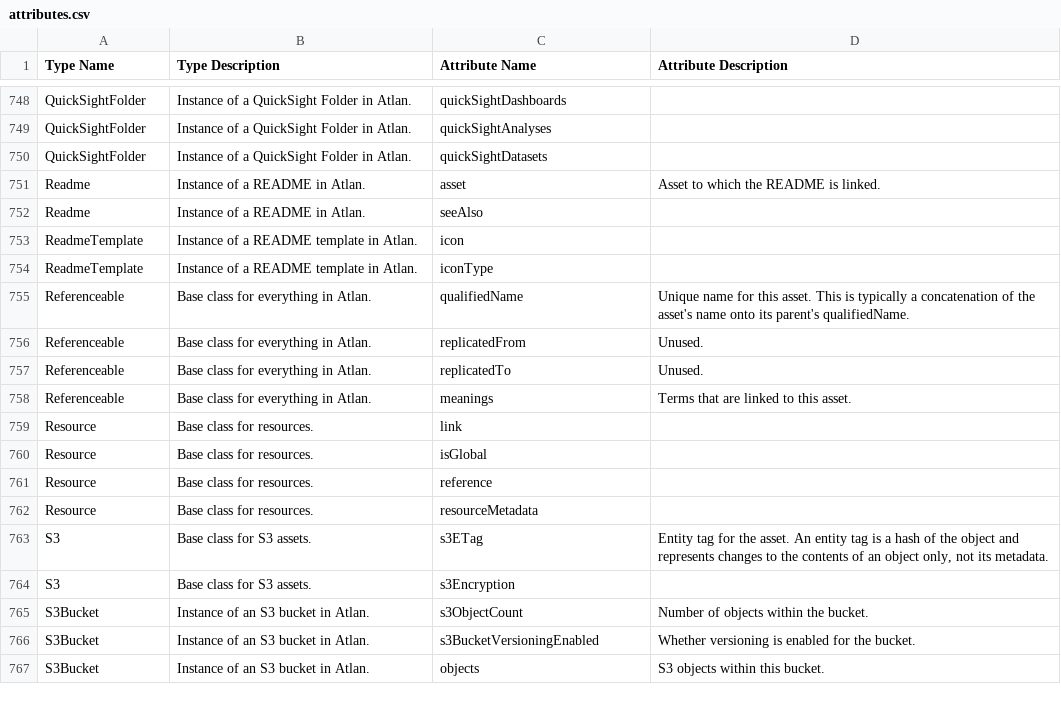
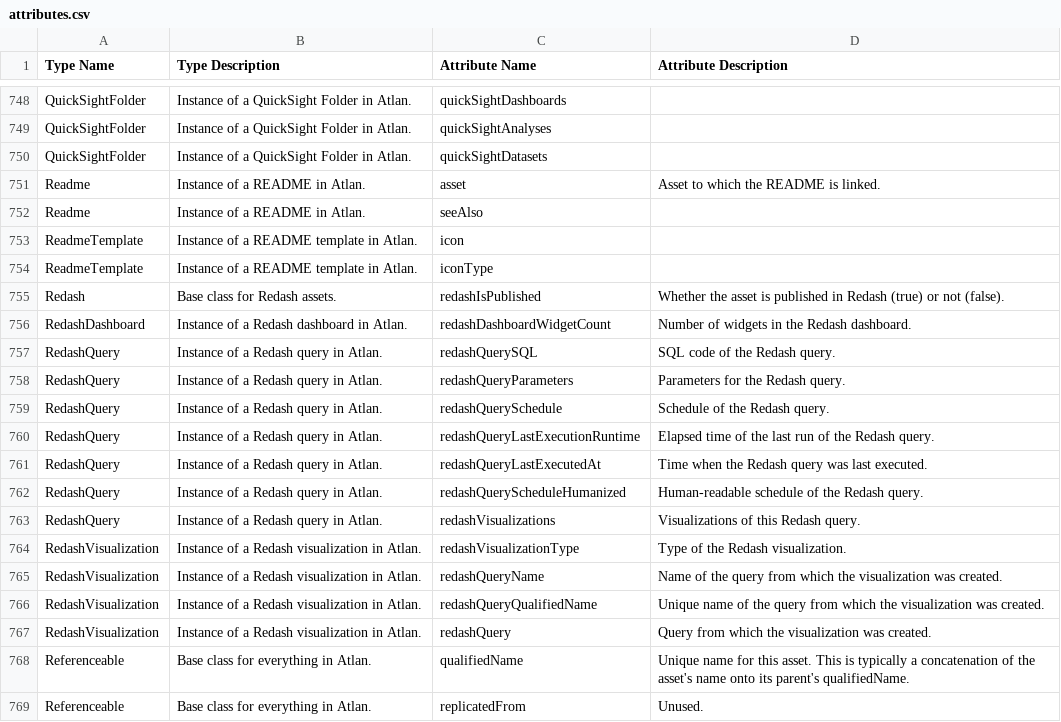
Before and after one commit to atlanhq/atlan-java, a CSV file: src/generate/resources/attributes.csv, drawn as a sheet; only a part is shown, gaps mark what is left out; the shorter side is filled out with more unchanged rows.

Commit message:
Redash model descriptions
Signed-off-by: Christopher Grote <cmgrote@users.noreply.github.com>

```diff
--- a/src/generate/resources/attributes.csv
+++ b/src/generate/resources/attributes.csv
@@ -754,2 +754,15 @@ ReadmeTemplate,Instance of a README template in Atlan.,icon,
 ReadmeTemplate,Instance of a README template in Atlan.,iconType,
+Redash,Base class for Redash assets.,redashIsPublished,Whether the asset is published in Redash (true) or not (false).
+RedashDashboard,Instance of a Redash dashboard in Atlan.,redashDashboardWidgetCount,Number of widgets in the Redash dashboard.
+RedashQuery,Instance of a Redash query in Atlan.,redashQuerySQL,SQL code of the Redash query.
+RedashQuery,Instance of a Redash query in Atlan.,redashQueryParameters,Parameters for the Redash query.
+RedashQuery,Instance of a Redash query in Atlan.,redashQuerySchedule,Schedule of the Redash query.
+RedashQuery,Instance of a Redash query in Atlan.,redashQueryLastExecutionRuntime,Elapsed time of the last run of the Redash query.
+RedashQuery,Instance of a Redash query in Atlan.,redashQueryLastExecutedAt,Time when the Redash query was last executed.
+RedashQuery,Instance of a Redash query in Atlan.,redashQueryScheduleHumanized,Human-readable schedule of the Redash query.
+RedashQuery,Instance of a Redash query in Atlan.,redashVisualizations,Visualizations of this Redash query.
+RedashVisualization,Instance of a Redash visualization in Atlan.,redashVisualizationType,Type of the Redash visualization.
+RedashVisualization,Instance of a Redash visualization in Atlan.,redashQueryName,Name of the query from which the visualization was created.
+RedashVisualization,Instance of a Redash visualization in Atlan.,redashQueryQualifiedName,Unique name of the query from which the visualization was created.
+RedashVisualization,Instance of a Redash visualization in Atlan.,redashQuery,Query from which the visualization was created.
 Referenceable,Base class for everything in Atlan.,qualifiedName,Unique name for this asset. This is typically a concatenation of the asset's name onto its parent's qualifiedName.
```
Also changed, not shown: 8 other files.
